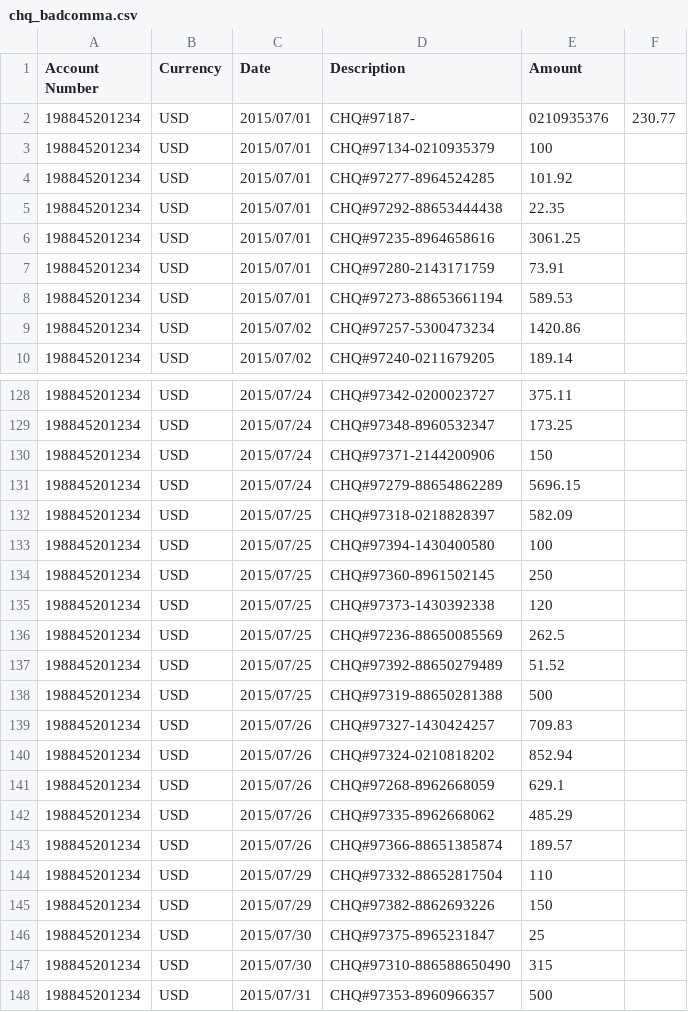
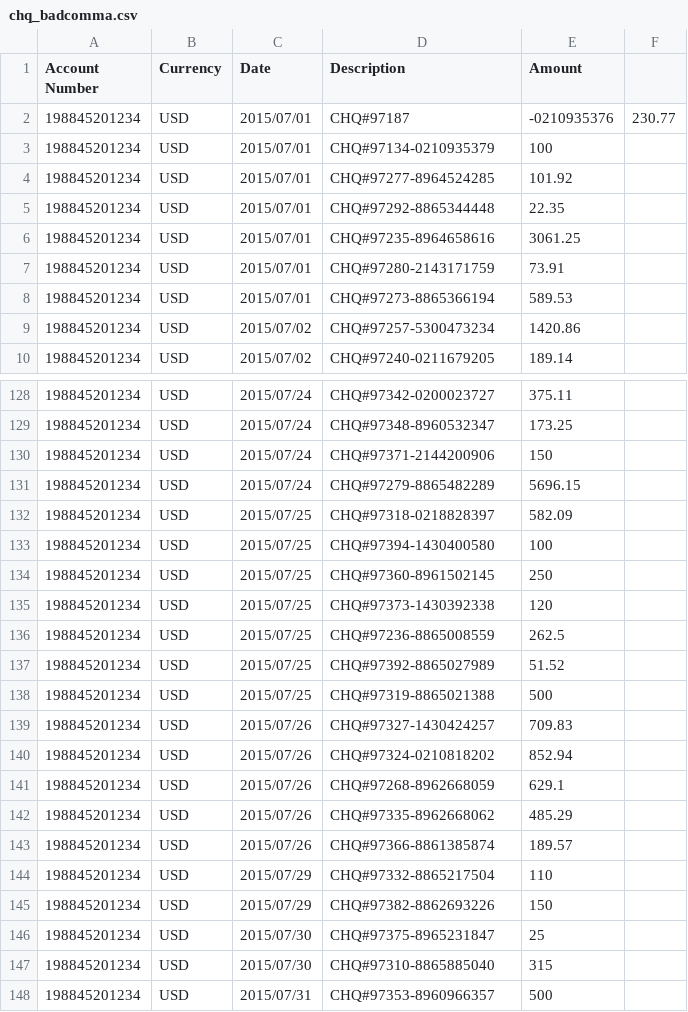
Before and after one commit to aaronu7/csvplus-read-write, a CSV file: csvplus-read-write-test/UnitTests/Files/chq_badcomma.csv, drawn as a sheet; only a part is shown, gaps mark what is left out; the diff covers the shown part only.

```diff
--- a/csvplus-read-write-test/UnitTests/Files/chq_badcomma.csv
+++ b/csvplus-read-write-test/UnitTests/Files/chq_badcomma.csv
@@ -1,9 +1,9 @@
 Account Number,Currency,Date,Description,Amount
-198845201234,USD,2015/07/01,CHQ#97187-,0210935376,230.77
+198845201234,USD,2015/07/01,CHQ#97187,-0210935376,230.77
 198845201234,USD,2015/07/01,CHQ#97134-0210935379,100
 198845201234,USD,2015/07/01,CHQ#97277-8964524285,101.92
-198845201234,USD,2015/07/01,CHQ#97292-88653444438,22.35
+198845201234,USD,2015/07/01,CHQ#97292-8865344448,22.35
 198845201234,USD,2015/07/01,CHQ#97235-8964658616,3061.25
 198845201234,USD,2015/07/01,CHQ#97280-2143171759,73.91
-198845201234,USD,2015/07/01,CHQ#97273-88653661194,589.53
+198845201234,USD,2015/07/01,CHQ#97273-8865366194,589.53
 198845201234,USD,2015/07/02,CHQ#97257-5300473234,1420.86
@@ -130,3 +130,3 @@ Account Number,Currency,Date,Description,Amount
 198845201234,USD,2015/07/24,CHQ#97371-2144200906,150
-198845201234,USD,2015/07/24,CHQ#97279-88654862289,5696.15
+198845201234,USD,2015/07/24,CHQ#97279-8865482289,5696.15
 198845201234,USD,2015/07/25,CHQ#97318-0218828397,582.09
@@ -135,5 +135,5 @@ Account Number,Currency,Date,Description,Amount
 198845201234,USD,2015/07/25,CHQ#97373-1430392338,120
-198845201234,USD,2015/07/25,CHQ#97236-88650085569,262.5
-198845201234,USD,2015/07/25,CHQ#97392-88650279489,51.52
-198845201234,USD,2015/07/25,CHQ#97319-88650281388,500
+198845201234,USD,2015/07/25,CHQ#97236-8865008559,262.5
+198845201234,USD,2015/07/25,CHQ#97392-8865027989,51.52
+198845201234,USD,2015/07/25,CHQ#97319-8865021388,500
 198845201234,USD,2015/07/26,CHQ#97327-1430424257,709.83
@@ -142,7 +142,7 @@ Account Number,Currency,Date,Description,Amount
 198845201234,USD,2015/07/26,CHQ#97335-8962668062,485.29
-198845201234,USD,2015/07/26,CHQ#97366-88651385874,189.57
-198845201234,USD,2015/07/29,CHQ#97332-88652817504,110
+198845201234,USD,2015/07/26,CHQ#97366-8861385874,189.57
+198845201234,USD,2015/07/29,CHQ#97332-8865217504,110
 198845201234,USD,2015/07/29,CHQ#97382-8862693226,150
 198845201234,USD,2015/07/30,CHQ#97375-8965231847,25
-198845201234,USD,2015/07/30,CHQ#97310-886588650490,315
+198845201234,USD,2015/07/30,CHQ#97310-8865885040,315
 198845201234,USD,2015/07/31,CHQ#97353-8960966357,500
```
Also changed, not shown: 11 edited cells elsewhere in this file, csvplus-read-write-test/UnitTests/Files/chq_badRow.csv, csvplus-read-write-test/UnitTests/Files/chq_badtype.csv, 5 other files.
